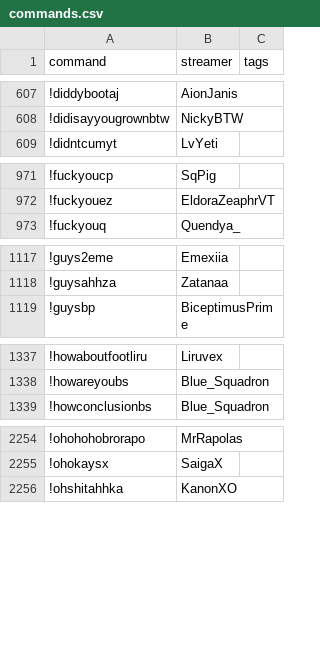
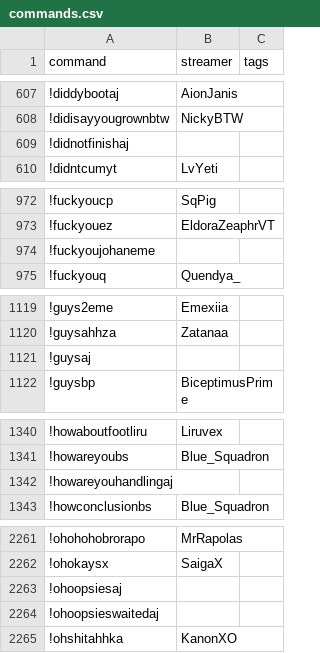
Before and after one commit to aionjanis/aionjanis.github.io, a CSV file: commands.csv, drawn as a sheet; only a part is shown, gaps mark what is left out; the diff covers the shown part only.

Commit message:
Update commands.csv (2026-07-03T19:35:01.292Z)

```diff
--- a/commands.csv
+++ b/commands.csv
@@ -608,2 +608,3 @@ command,streamer,tags
 !didisayyougrownbtw,NickyBTW,
+!didnotfinishaj,,
 !didntcumyt,LvYeti,
@@ -972,2 +973,3 @@ command,streamer,tags
 !fuckyouez,EldoraZeaphrVT,
+!fuckyoujohaneme,,
 !fuckyouq,Quendya_,
@@ -1118,2 +1120,3 @@ command,streamer,tags
 !guysahhza,Zatanaa,
+!guysaj,,
 !guysbp,BiceptimusPrime,
@@ -1338,2 +1341,3 @@ command,streamer,tags
 !howareyoubs,Blue_Squadron,
+!howareyouhandlingaj,,
 !howconclusionbs,Blue_Squadron,
@@ -2255,2 +2262,4 @@ command,streamer,tags
 !ohokaysx,SaigaX,
+!ohoopsiesaj,,
+!ohoopsieswaitedaj,,
 !ohshitahhka,KanonXO,
```
Also changed, not shown: 6 added rows elsewhere in this file.
